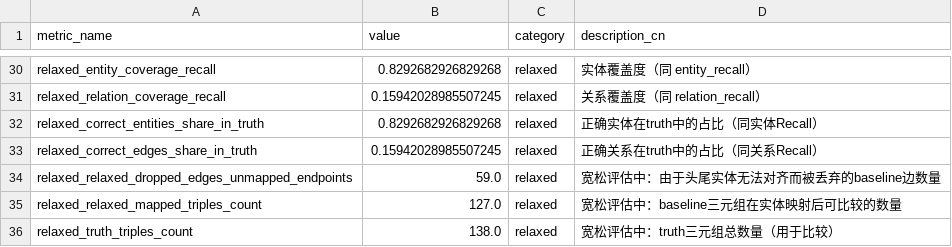
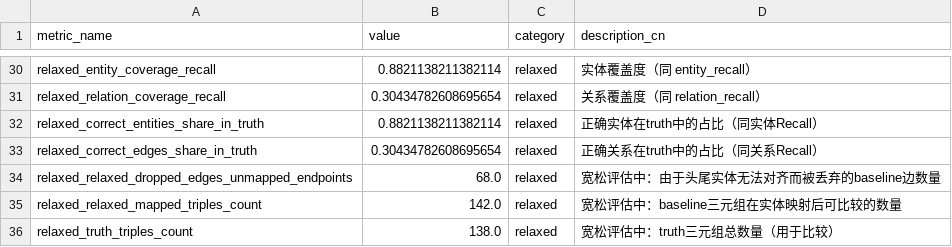
Before and after one commit to undoubtable/KG_allprocess, a CSV file: Output/Step13_output/test1_KG_quality_updated.csv, drawn as a sheet; only a part is shown, gaps mark what is left out; the diff covers the shown part only; the diff names each change by its address in the sheet, - before the commit and + after, or states it on an @@ line.

```diff
--- a/Output/Step13_output/test1_KG_quality_updated.csv
+++ b/Output/Step13_output/test1_KG_quality_updated.csv
-B30 (value): 0.8292682926829268
+B30 (value): 0.8821138211382114
-B31 (value): 0.15942028985507245
+B31 (value): 0.30434782608695654
-B32 (value): 0.8292682926829268
+B32 (value): 0.8821138211382114
-B33 (value): 0.15942028985507245
+B33 (value): 0.30434782608695654
-B34 (value): 59.0
+B34 (value): 68.0
-B35 (value): 127.0
+B35 (value): 142.0
```
Also changed, not shown: 18 edited cells elsewhere in this file, Output/Step12_output/test1_KG_edges_updated.tsv, Output/Step12_output/test1_KG_nodes_updated.tsv, 6 other files.
